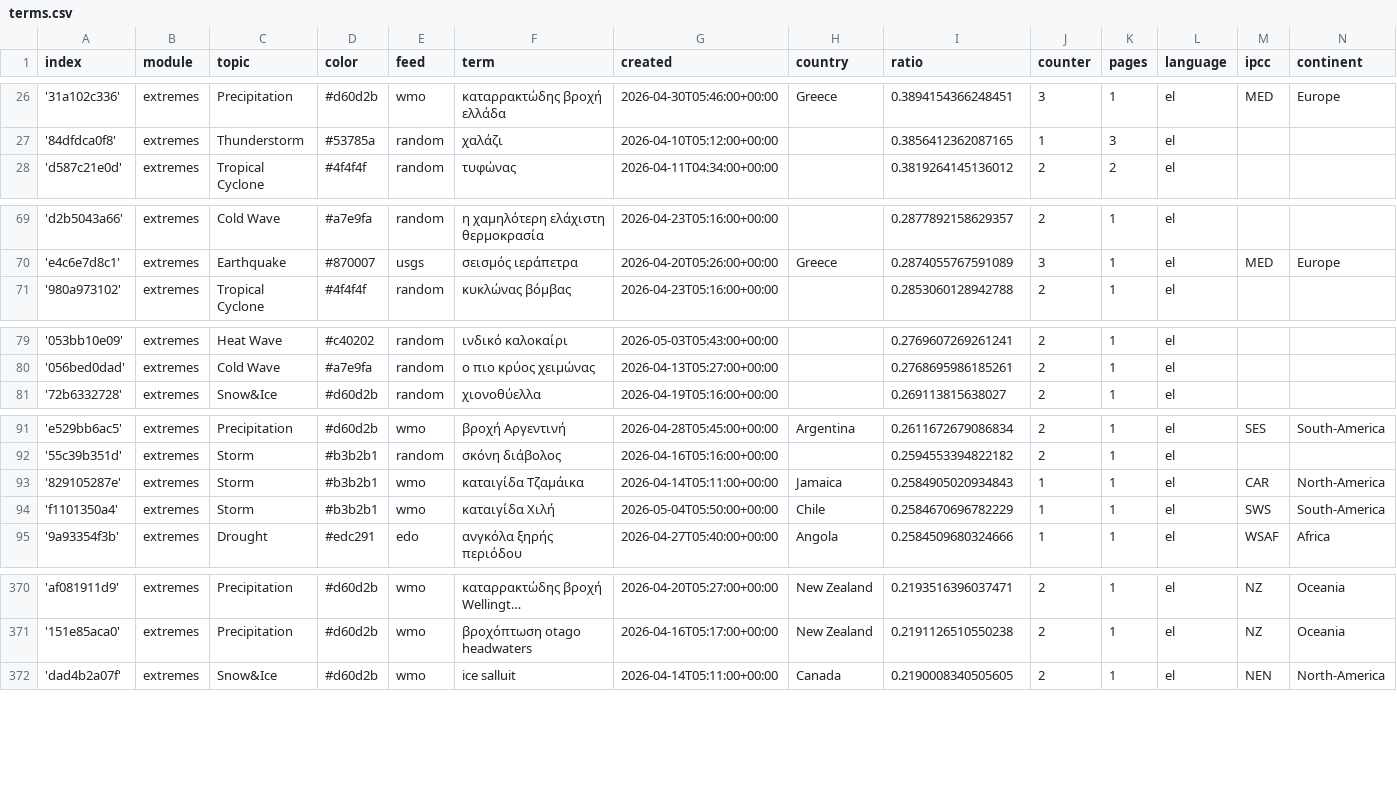
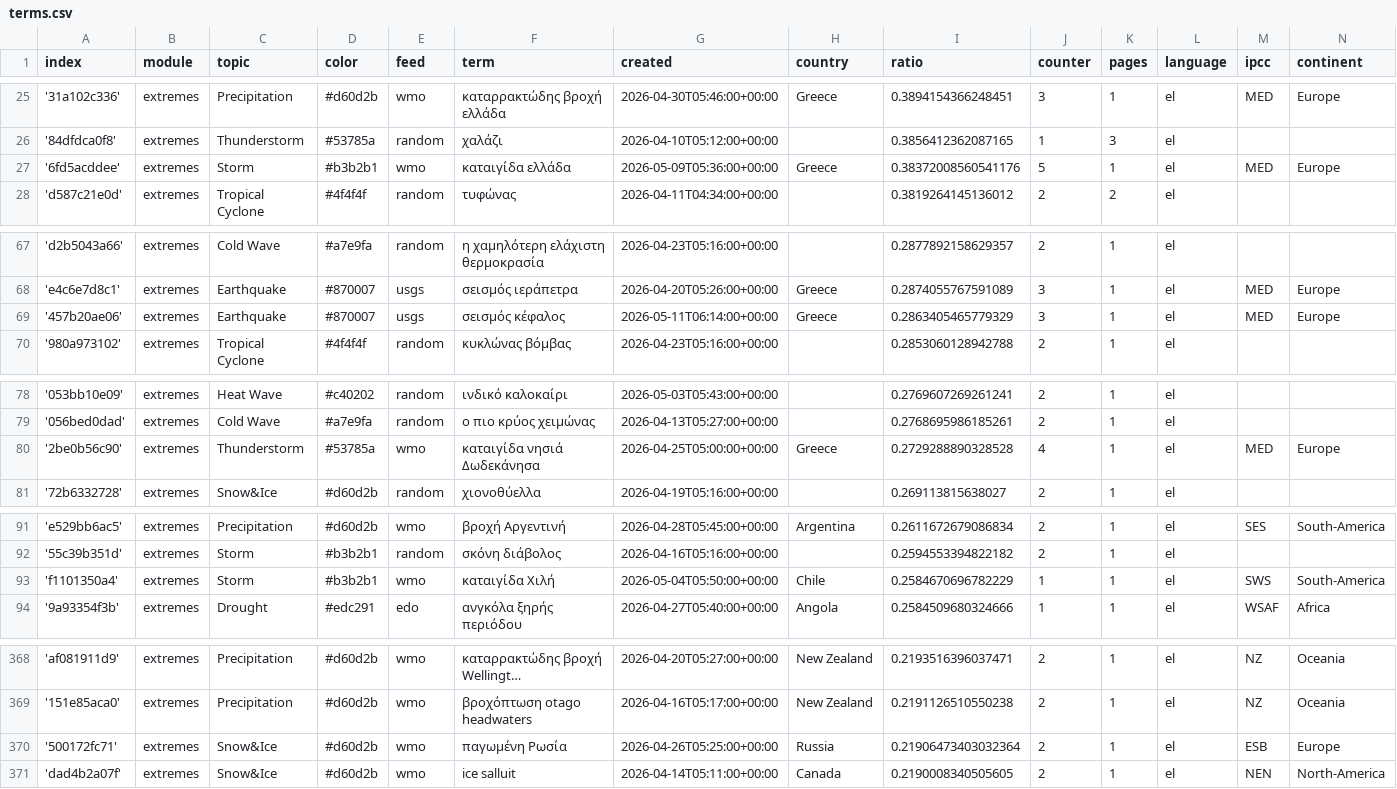
Before and after one commit to kamic-news/dutchExtremes, a CSV file: terms.csv, drawn as a sheet; only a part is shown, gaps mark what is left out; long unchanged cells end in …; removed rows and columns are numbered as before the commit, all else as after; the diff covers the shown part only; the diff names each change by its address in the sheet, - before the commit and + after, or states it on an @@ line.

```diff
--- a/terms.csv
+++ b/terms.csv
+row 27: '6fd5acddee' | extremes | Storm | #b3b2b1 | wmo | καταιγίδα ελλάδα | 2026-05-09T05:36:00+00:00 | Greece | 0.38372008560541176 | 5 | 1 | el | MED | Europe
+row 69: '457b20ae06' | extremes | Earthquake | #870007 | usgs | σεισμός κέφαλος | 2026-05-11T06:14:00+00:00 | Greece | 0.2863405465779329 | 3 | 1 | el | MED | Europe
+row 80: '2be0b56c90' | extremes | Thunderstorm | #53785a | wmo | καταιγίδα νησιά Δωδεκάνησα | 2026-04-25T05:00:00+00:00 | Greece | 0.2729288890328528 | 4 | 1 | el | MED | Europe
-row 93: '829105287e' | extremes | Storm | #b3b2b1 | wmo | καταιγίδα Τζαμάικα | 2026-04-14T05:11:00+00:00 | Jamaica | 0.2584905020934843 | 1 | 1 | el | CAR | North-America
+row 370: '500172fc71' | extremes | Snow&Ice | #d60d2b | wmo | παγωμένη Ρωσία | 2026-04-26T05:25:00+00:00 | Russia | 0.21906473403032364 | 2 | 1 | el | ESB | Europe
```
Also changed, not shown: 1 added row, 5 removed rows and 8 edited cells elsewhere in this file.
